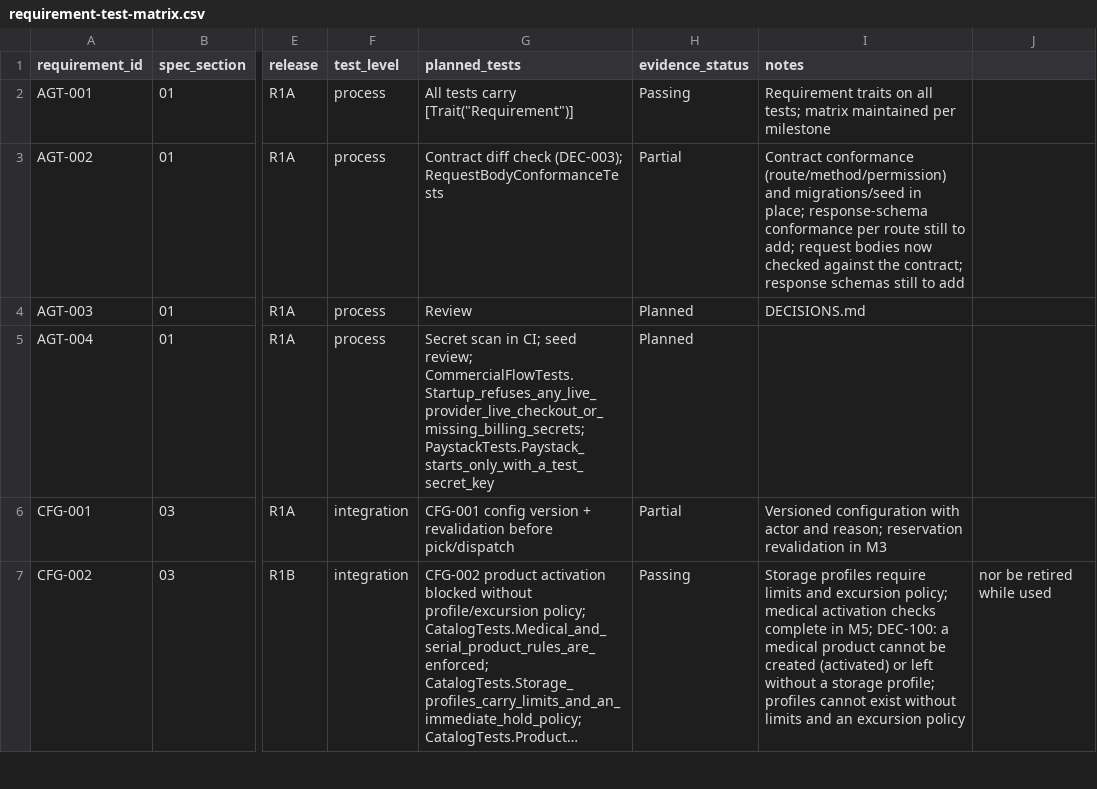
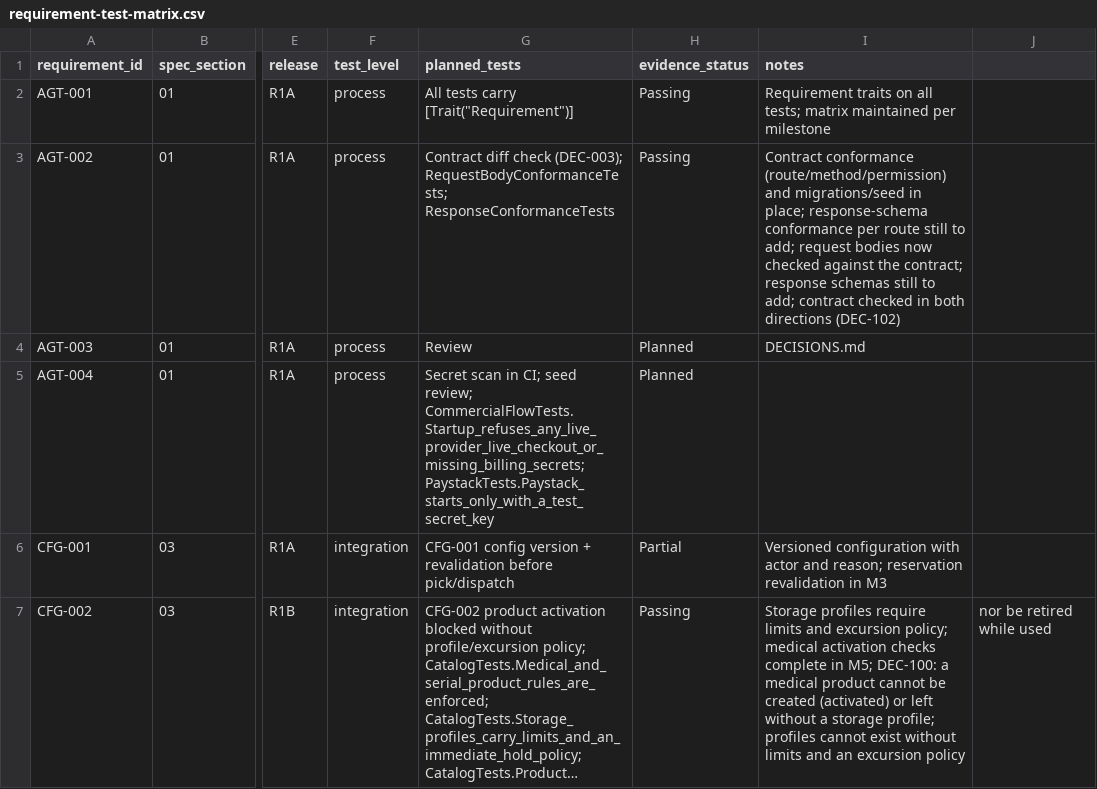
Before and after one commit to FEEVAN1/TrustedInventory, a CSV file: docs/requirement-test-matrix.csv, drawn as a sheet; only a part is shown, gaps mark what is left out; long unchanged cells end in …; the diff covers the shown part only; the diff names each change by its address in the sheet, - before the commit and + after, or states it on an @@ line.

```diff
--- a/docs/requirement-test-matrix.csv
+++ b/docs/requirement-test-matrix.csv
-G3 (planned_tests): …check (DEC-003); RequestBodyConformanceTests
+G3 (planned_tests): …check (DEC-003); RequestBodyConformanceTests; ResponseConformanceTests
-H3 (evidence_status): Partial
+H3 (evidence_status): Passing
-I3 (notes): …still to add
+I3 (notes): …still to add; contract checked in both directions (DEC-102)
```
Also changed, not shown: 1 added row and 10 edited cells elsewhere in this file, 7 other files.
